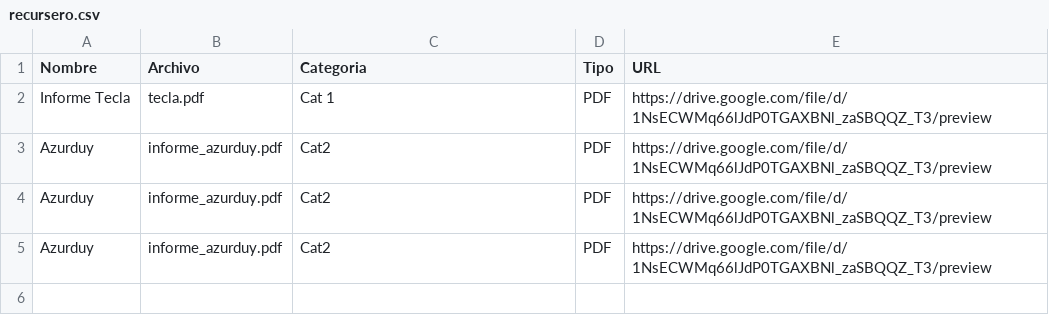
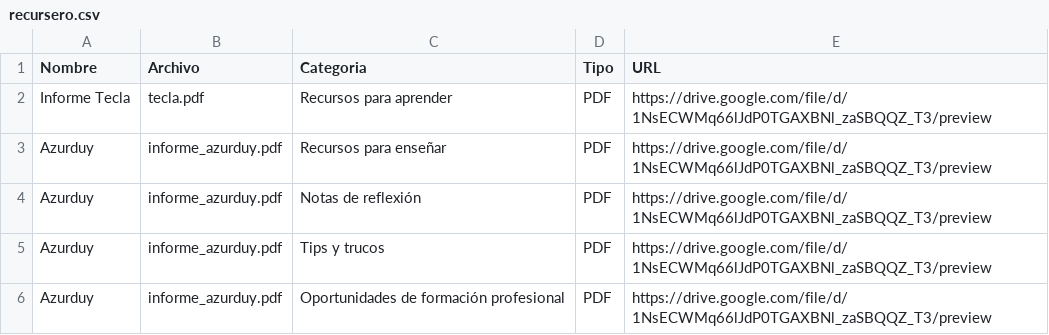
Before and after one commit to nachufuscoeidos/recursos_abrazo, a CSV file: recursero.csv, drawn as a sheet.

Commit message:
Update recursero.csv

```diff
--- a/recursero.csv
+++ b/recursero.csv
@@ -1,5 +1,6 @@
 Nombre,Archivo,Categoria,Tipo,URL
-Informe Tecla,tecla.pdf,Cat 1,PDF,https://drive.google.com/file/d/1NsECWMq66lJdP0TGAXBNl_zaSBQQZ_T3/preview
-Azurduy,informe_azurduy.pdf,Cat2,PDF,https://drive.google.com/file/d/1NsECWMq66lJdP0TGAXBNl_zaSBQQZ_T3/preview
-Azurduy,informe_azurduy.pdf,Cat2,PDF,https://drive.google.com/file/d/1NsECWMq66lJdP0TGAXBNl_zaSBQQZ_T3/preview
-Azurduy,informe_azurduy.pdf,Cat2,PDF,https://drive.google.com/file/d/1NsECWMq66lJdP0TGAXBNl_zaSBQQZ_T3/preview
+Informe Tecla,tecla.pdf,Recursos para aprender,PDF,https://drive.google.com/file/d/1NsECWMq66lJdP0TGAXBNl_zaSBQQZ_T3/preview
+Azurduy,informe_azurduy.pdf,Recursos para enseñar,PDF,https://drive.google.com/file/d/1NsECWMq66lJdP0TGAXBNl_zaSBQQZ_T3/preview
+Azurduy,informe_azurduy.pdf,Notas de reflexión,PDF,https://drive.google.com/file/d/1NsECWMq66lJdP0TGAXBNl_zaSBQQZ_T3/preview
+Azurduy,informe_azurduy.pdf,Tips y trucos,PDF,https://drive.google.com/file/d/1NsECWMq66lJdP0TGAXBNl_zaSBQQZ_T3/preview
+Azurduy,informe_azurduy.pdf,Oportunidades de formación profesional,PDF,https://drive.google.com/file/d/1NsECWMq66lJdP0TGAXBNl_zaSBQQZ_T3/preview
```
